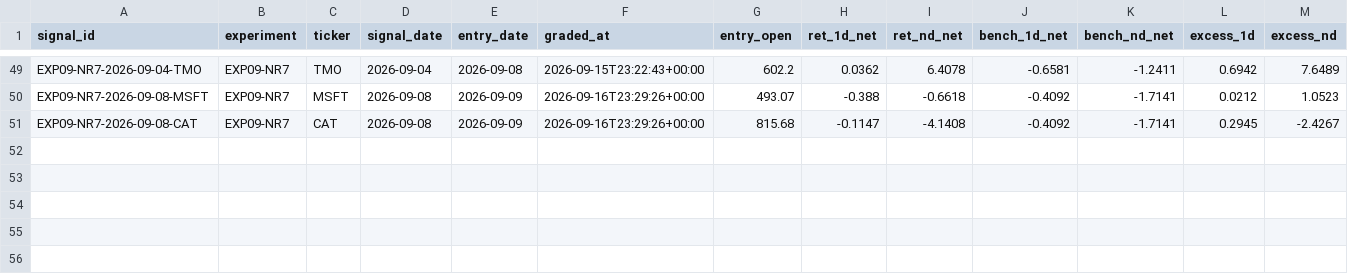
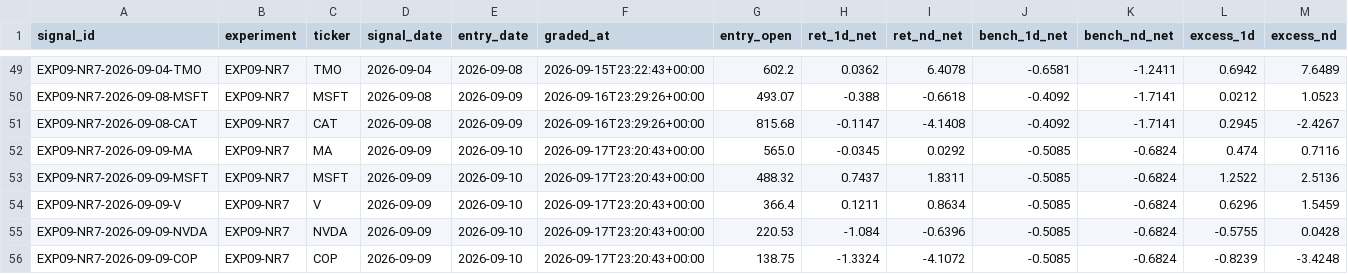
Before and after one commit to joshldavis/ThePickLog, a CSV file: experiments/EXP09-NR7-outcomes.csv, drawn as a sheet; only a part is shown, gaps mark what is left out; rows hold the shown columns only; the diff names each change by its address in the sheet, - before the commit and + after, or states it on an @@ line.

```diff
--- a/experiments/EXP09-NR7-outcomes.csv
+++ b/experiments/EXP09-NR7-outcomes.csv
+row 52: EXP09-NR7-2026-09-09-MA | EXP09-NR7 | MA | 2026-09-09 | 2026-09-10 | 2026-09-17T23:20:43+00:00 | 565.0 | -0.0345 | 0.0292 | -0.5085 | -0.6824 | 0.474 | 0.7116
+row 53: EXP09-NR7-2026-09-09-MSFT | EXP09-NR7 | MSFT | 2026-09-09 | 2026-09-10 | 2026-09-17T23:20:43+00:00 | 488.32 | 0.7437 | 1.8311 | -0.5085 | -0.6824 | 1.2522 | 2.5136
+row 54: EXP09-NR7-2026-09-09-V | EXP09-NR7 | V | 2026-09-09 | 2026-09-10 | 2026-09-17T23:20:43+00:00 | 366.4 | 0.1211 | 0.8634 | -0.5085 | -0.6824 | 0.6296 | 1.5459
+row 55: EXP09-NR7-2026-09-09-NVDA | EXP09-NR7 | NVDA | 2026-09-09 | 2026-09-10 | 2026-09-17T23:20:43+00:00 | 220.53 | -1.084 | -0.6396 | -0.5085 | -0.6824 | -0.5755 | 0.0428
+row 56: EXP09-NR7-2026-09-09-COP | EXP09-NR7 | COP | 2026-09-09 | 2026-09-10 | 2026-09-17T23:20:43+00:00 | 138.75 | -1.3324 | -4.1072 | -0.5085 | -0.6824 | -0.8239 | -3.4248
```
Also changed, not shown: control_outcomes.csv, experiments/EXP07-SMAPULL-outcomes.csv, 10 other files.
